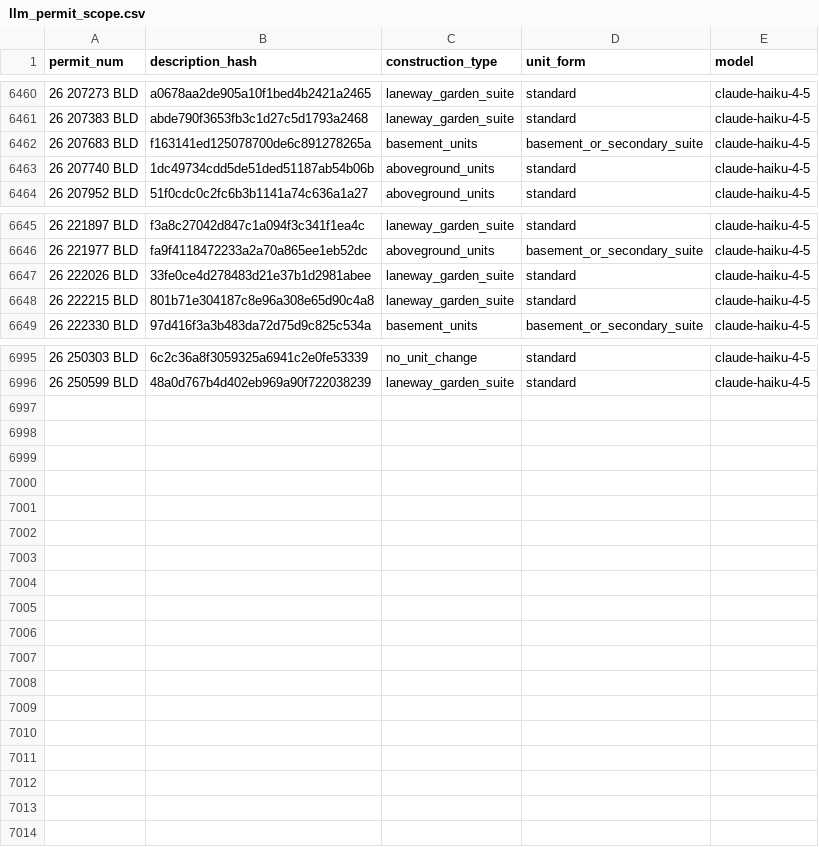
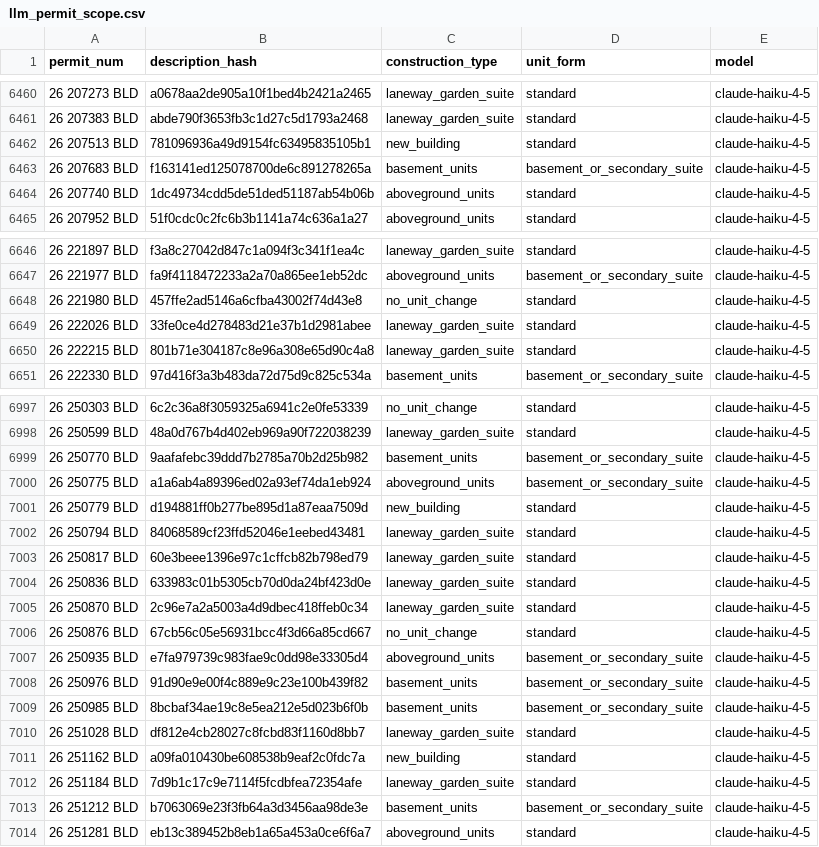
Before and after one commit to zuzubak/to-multiplex-map, a CSV file: dbt/seeds/llm_permit_scope.csv, drawn as a sheet; only a part is shown, gaps mark what is left out; the diff covers the shown part only; the diff names each change by its address in the sheet, - before the commit and + after, or states it on an @@ line.

```diff
--- a/dbt/seeds/llm_permit_scope.csv
+++ b/dbt/seeds/llm_permit_scope.csv
+row 6462: 26 207513 BLD | 781096936a49d9154fc63495835105b1 | new_building | standard | claude-haiku-4-5
+row 6648: 26 221980 BLD | 457ffe2ad5146a6cfba43002f74d43e8 | no_unit_change | standard | claude-haiku-4-5
+row 6999: 26 250770 BLD | 9aafafebc39ddd7b2785a70b2d25b982 | basement_units | basement_or_secondary_suite | claude-haiku-4-5
+row 7000: 26 250775 BLD | a1a6ab4a89396ed02a93ef74da1eb924 | aboveground_units | basement_or_secondary_suite | claude-haiku-4-5
+row 7001: 26 250779 BLD | d194881ff0b277be895d1a87eaa7509d | new_building | standard | claude-haiku-4-5
+row 7002: 26 250794 BLD | 84068589cf23ffd52046e1eebed43481 | laneway_garden_suite | standard | claude-haiku-4-5
+row 7003: 26 250817 BLD | 60e3beee1396e97c1cffcb82b798ed79 | laneway_garden_suite | standard | claude-haiku-4-5
+row 7004: 26 250836 BLD | 633983c01b5305cb70d0da24bf423d0e | laneway_garden_suite | standard | claude-haiku-4-5
+row 7005: 26 250870 BLD | 2c96e7a2a5003a4d9dbec418ffeb0c34 | laneway_garden_suite | standard | claude-haiku-4-5
+row 7006: 26 250876 BLD | 67cb56c05e56931bcc4f3d66a85cd667 | no_unit_change | standard | claude-haiku-4-5
+row 7007: 26 250935 BLD | e7fa979739c983fae9c0dd98e33305d4 | aboveground_units | basement_or_secondary_suite | claude-haiku-4-5
+row 7008: 26 250976 BLD | 91d90e9e00f4c889e9c23e100b439f82 | basement_units | basement_or_secondary_suite | claude-haiku-4-5
+row 7009: 26 250985 BLD | 8bcbaf34ae19c8e5ea212e5d023b6f0b | basement_units | basement_or_secondary_suite | claude-haiku-4-5
+row 7010: 26 251028 BLD | df812e4cb28027c8fcbd83f1160d8bb7 | laneway_garden_suite | standard | claude-haiku-4-5
+row 7011: 26 251162 BLD | a09fa010430be608538b9eaf2c0fdc7a | new_building | standard | claude-haiku-4-5
+row 7012: 26 251184 BLD | 7d9b1c17c9e7114f5fcdbfea72354afe | laneway_garden_suite | standard | claude-haiku-4-5
+row 7013: 26 251212 BLD | b7063069e23f3fb64a3d3456aa98de3e | basement_units | basement_or_secondary_suite | claude-haiku-4-5
+row 7014: 26 251281 BLD | eb13c389452b8eb1a65a453a0ce6f6a7 | aboveground_units | standard | claude-haiku-4-5
```
Also changed, not shown: 7 edited cells elsewhere in this file, 3 other files.
